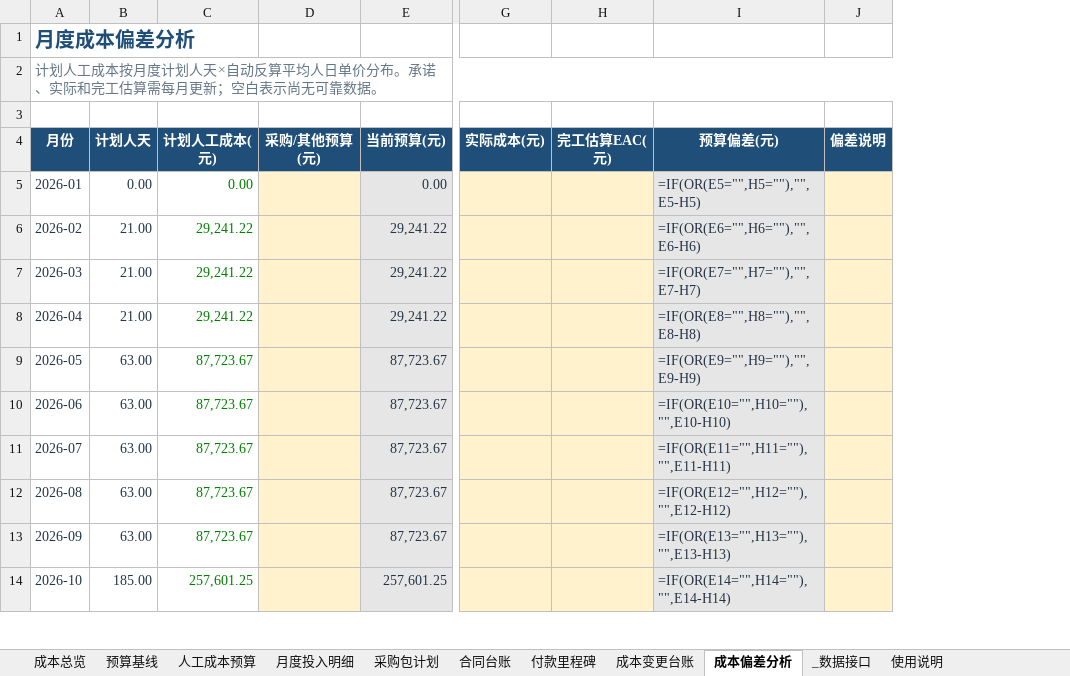
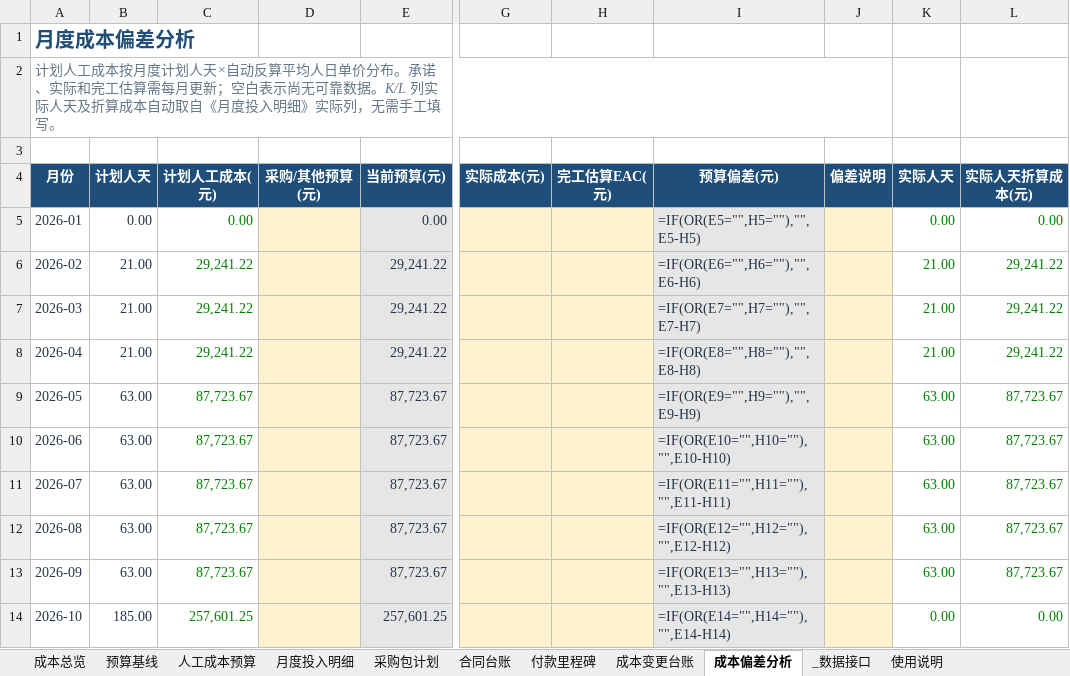
Before and after one commit to zhaolux/ai_pmo, an Excel workbook: 合同全生命周期管理系统-项目管理套件/05_成本与合同管理/成本与合同管理-20260918-V5.xlsx, sheet 成本偏差分析, drawn as a sheet; only a part is shown, gaps mark what is left out; values as stored, in another font and other column widths than the file's, no borders; formulas without a stored value are shown as written; the diff names each change by its address in the sheet, - before the commit and + after, or states it on an @@ line.

Commit message:
月度投入明细实际数据衔接：差异口径改计划-实际并同步表头说明，新增完成率列；成本偏差分析新增实际人天及折算成本列(K/L)自动引用明细表

```diff
--- a/合同全生命周期管理系统-项目管理套件/05_成本与合同管理/成本与合同管理-20260918-V5.xlsx (sheet 成本偏差分析)
+++ b/合同全生命周期管理系统-项目管理套件/05_成本与合同管理/成本与合同管理-20260918-V5.xlsx (sheet 成本偏差分析)
+column K (实际人天), rows 5-14: 0.00 | 21.00 | 21.00 | 21.00 | 63.00 | 63.00 | 63.00 | 63.00 | 63.00 | 0.00
+column L (实际人天折算成本(元)), rows 5-14: 0.00 | 29,241.22 | 29,241.22 | 29,241.22 | 87,723.67 | 87,723.67 | 87,723.67 | 87,723.67 | 87,723.67 | 0.00
-A2 (月份): …靠数据。
+A2 (月份): …靠数据。K/L 列实际人天及折算成本自动取自《月度投入明细》实际列，无需手工填写。
```
Also changed, not shown: sheet 月度投入明细, sheet 使用说明, 1 other file.
